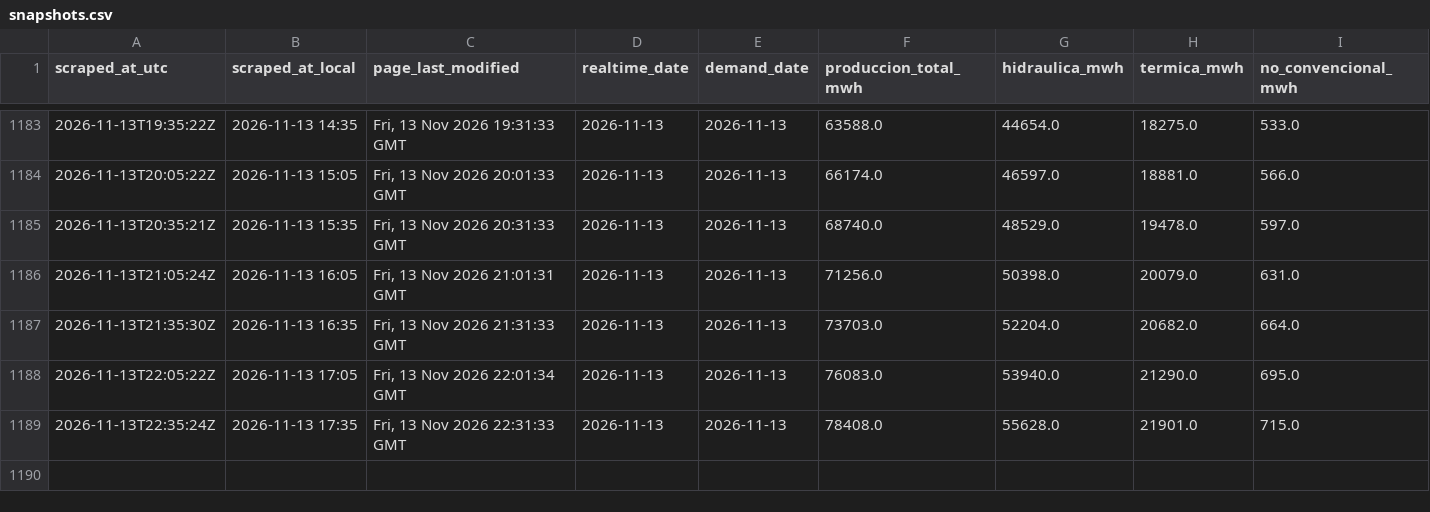
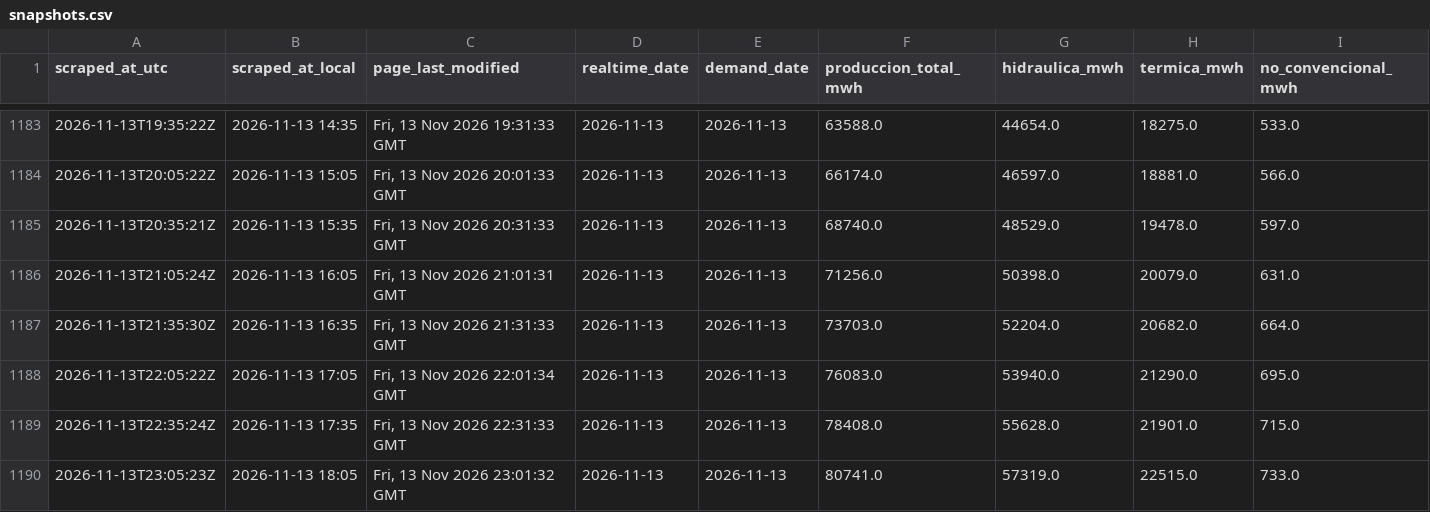
Before and after one commit to pabesjimenez/cenace-monitor, a CSV file: data/snapshots.csv, drawn as a sheet; only a part is shown, gaps mark what is left out; rows hold the shown columns only; the diff names each change by its address in the sheet, - before the commit and + after, or states it on an @@ line.

```diff
--- a/data/snapshots.csv
+++ b/data/snapshots.csv
+row 1190: 2026-11-13T23:05:23Z | 2026-11-13 18:05 | Fri, 13 Nov 2026 23:01:32 GMT | 2026-11-13 | 2026-11-13 | 80741.0 | 57319.0 | 22515.0 | 733.0
```
Also changed, not shown: data/annual_asof.csv, data/curve_realtime.csv, 12 other files.
